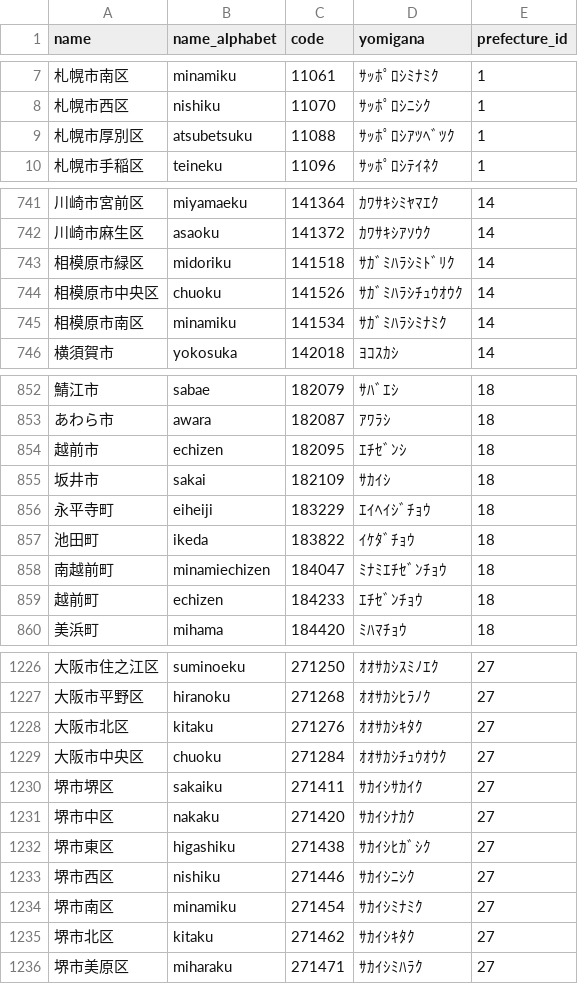
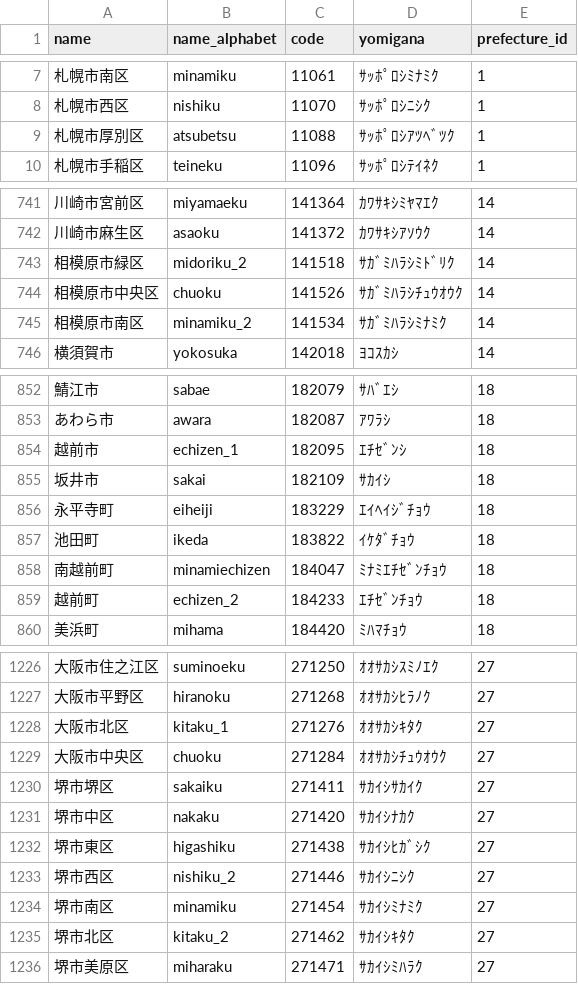
Before and after one commit to takurooon/clinic_report, a CSV file: db/csv/city.csv, drawn as a sheet; only a part is shown, gaps mark what is left out; the diff covers the shown part only.

```diff
--- a/db/csv/city.csv
+++ b/db/csv/city.csv
@@ -8,3 +8,3 @@ name,name_alphabet,code,yomigana,prefecture_id
 札幌市西区,nishiku,11070,ｻｯﾎﾟﾛｼﾆｼｸ,1
-札幌市厚別区,atsubetsuku,11088,ｻｯﾎﾟﾛｼｱﾂﾍﾞﾂｸ,1
+札幌市厚別区,atsubetsu,11088,ｻｯﾎﾟﾛｼｱﾂﾍﾞﾂｸ,1
 札幌市手稲区,teineku,11096,ｻｯﾎﾟﾛｼﾃｲﾈｸ,1
@@ -742,5 +742,5 @@ name,name_alphabet,code,yomigana,prefecture_id
 川崎市麻生区,asaoku,141372,ｶﾜｻｷｼｱｿｳｸ,14
-相模原市緑区,midoriku,141518,ｻｶﾞﾐﾊﾗｼﾐﾄﾞﾘｸ,14
+相模原市緑区,midoriku_2,141518,ｻｶﾞﾐﾊﾗｼﾐﾄﾞﾘｸ,14
 相模原市中央区,chuoku,141526,ｻｶﾞﾐﾊﾗｼﾁｭｳｵｳｸ,14
-相模原市南区,minamiku,141534,ｻｶﾞﾐﾊﾗｼﾐﾅﾐｸ,14
+相模原市南区,minamiku_2,141534,ｻｶﾞﾐﾊﾗｼﾐﾅﾐｸ,14
 横須賀市,yokosuka,142018,ﾖｺｽｶｼ,14
@@ -853,3 +853,3 @@ name,name_alphabet,code,yomigana,prefecture_id
 あわら市,awara,182087,ｱﾜﾗｼ,18
-越前市,echizen,182095,ｴﾁｾﾞﾝｼ,18
+越前市,echizen_1,182095,ｴﾁｾﾞﾝｼ,18
 坂井市,sakai,182109,ｻｶｲｼ,18
@@ -858,3 +858,3 @@ name,name_alphabet,code,yomigana,prefecture_id
 南越前町,minamiechizen,184047,ﾐﾅﾐｴﾁｾﾞﾝﾁｮｳ,18
-越前町,echizen,184233,ｴﾁｾﾞﾝﾁｮｳ,18
+越前町,echizen_2,184233,ｴﾁｾﾞﾝﾁｮｳ,18
 美浜町,mihama,184420,ﾐﾊﾏﾁｮｳ,18
@@ -1227,3 +1227,3 @@ name,name_alphabet,code,yomigana,prefecture_id
 大阪市平野区,hiranoku,271268,ｵｵｻｶｼﾋﾗﾉｸ,27
-大阪市北区,kitaku,271276,ｵｵｻｶｼｷﾀｸ,27
+大阪市北区,kitaku_1,271276,ｵｵｻｶｼｷﾀｸ,27
 大阪市中央区,chuoku,271284,ｵｵｻｶｼﾁｭｳｵｳｸ,27
@@ -1232,5 +1232,5 @@ name,name_alphabet,code,yomigana,prefecture_id
 堺市東区,higashiku,271438,ｻｶｲｼﾋｶﾞｼｸ,27
-堺市西区,nishiku,271446,ｻｶｲｼﾆｼｸ,27
+堺市西区,nishiku_2,271446,ｻｶｲｼﾆｼｸ,27
 堺市南区,minamiku,271454,ｻｶｲｼﾐﾅﾐｸ,27
-堺市北区,kitaku,271462,ｻｶｲｼｷﾀｸ,27
+堺市北区,kitaku_2,271462,ｻｶｲｼｷﾀｸ,27
 堺市美原区,miharaku,271471,ｻｶｲｼﾐﾊﾗｸ,27
```
Also changed, not shown: 25 edited cells elsewhere in this file, 9 other files.
